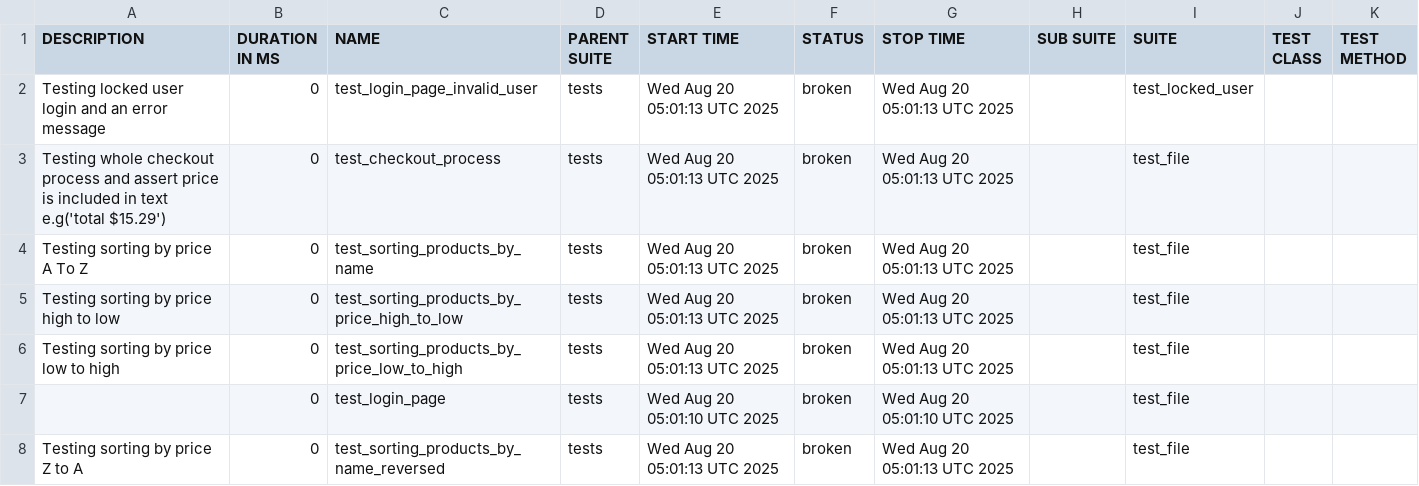
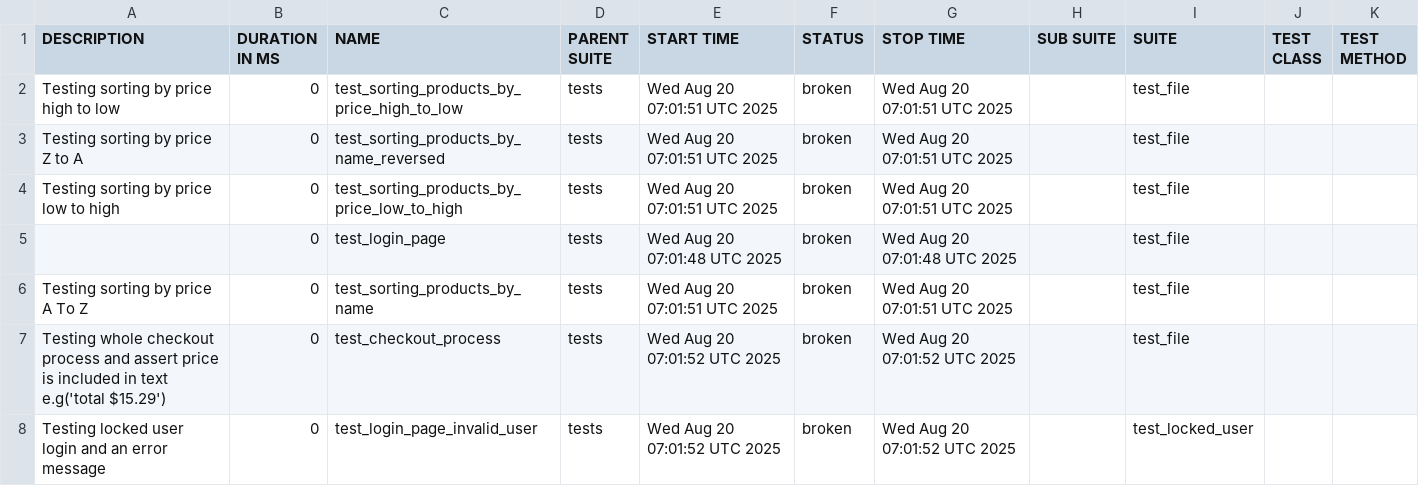
Before and after one commit to shakiashvili/SauceDemoTest, a CSV file: data/suites.csv, drawn as a sheet.

```diff
--- a/data/suites.csv
+++ b/data/suites.csv
@@ -1,8 +1,8 @@
 "DESCRIPTION","DURATION IN MS","NAME","PARENT SUITE","START TIME","STATUS","STOP TIME","SUB SUITE","SUITE","TEST CLASS","TEST METHOD"
-"Testing locked user login and an error message","0","test_login_page_invalid_user","tests","Wed Aug 20 05:01:13 UTC 2025","broken","Wed Aug 20 05:01:13 UTC 2025","","test_locked_user","",""
-"Testing whole checkout process and assert price is included in text e.g('total $15.29')","0","test_checkout_process","tests","Wed Aug 20 05:01:13 UTC 2025","broken","Wed Aug 20 05:01:13 UTC 2025","","test_file","",""
-"Testing sorting by price A To Z","0","test_sorting_products_by_name","tests","Wed Aug 20 05:01:13 UTC 2025","broken","Wed Aug 20 05:01:13 UTC 2025","","test_file","",""
-"Testing sorting by price high to low","0","test_sorting_products_by_price_high_to_low","tests","Wed Aug 20 05:01:13 UTC 2025","broken","Wed Aug 20 05:01:13 UTC 2025","","test_file","",""
-"Testing sorting by price low to high","0","test_sorting_products_by_price_low_to_high","tests","Wed Aug 20 05:01:13 UTC 2025","broken","Wed Aug 20 05:01:13 UTC 2025","","test_file","",""
-"","0","test_login_page","tests","Wed Aug 20 05:01:10 UTC 2025","broken","Wed Aug 20 05:01:10 UTC 2025","","test_file","",""
-"Testing sorting by price Z to A","0","test_sorting_products_by_name_reversed","tests","Wed Aug 20 05:01:13 UTC 2025","broken","Wed Aug 20 05:01:13 UTC 2025","","test_file","",""
+"Testing sorting by price high to low","0","test_sorting_products_by_price_high_to_low","tests","Wed Aug 20 07:01:51 UTC 2025","broken","Wed Aug 20 07:01:51 UTC 2025","","test_file","",""
+"Testing sorting by price Z to A","0","test_sorting_products_by_name_reversed","tests","Wed Aug 20 07:01:51 UTC 2025","broken","Wed Aug 20 07:01:51 UTC 2025","","test_file","",""
+"Testing sorting by price low to high","0","test_sorting_products_by_price_low_to_high","tests","Wed Aug 20 07:01:51 UTC 2025","broken","Wed Aug 20 07:01:51 UTC 2025","","test_file","",""
+"","0","test_login_page","tests","Wed Aug 20 07:01:48 UTC 2025","broken","Wed Aug 20 07:01:48 UTC 2025","","test_file","",""
+"Testing sorting by price A To Z","0","test_sorting_products_by_name","tests","Wed Aug 20 07:01:51 UTC 2025","broken","Wed Aug 20 07:01:51 UTC 2025","","test_file","",""
+"Testing whole checkout process and assert price is included in text e.g('total $15.29')","0","test_checkout_process","tests","Wed Aug 20 07:01:52 UTC 2025","broken","Wed Aug 20 07:01:52 UTC 2025","","test_file","",""
+"Testing locked user login and an error message","0","test_login_page_invalid_user","tests","Wed Aug 20 07:01:52 UTC 2025","broken","Wed Aug 20 07:01:52 UTC 2025","","test_locked_user","",""
```
Also changed, not shown: 29 other files.
